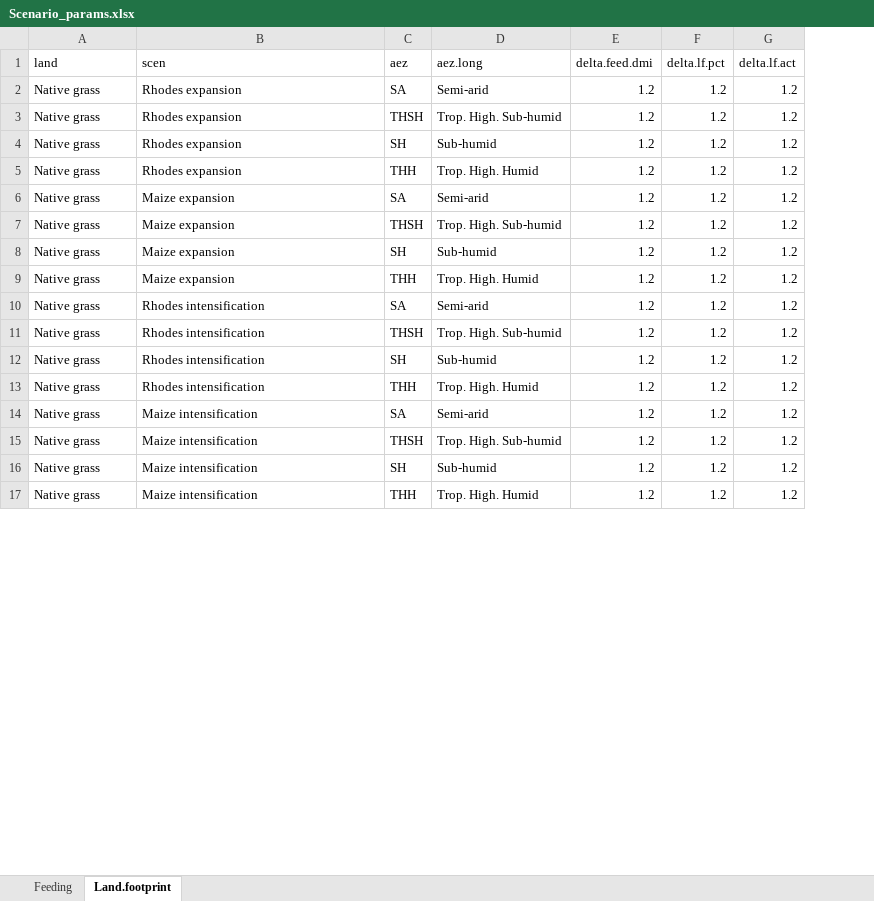
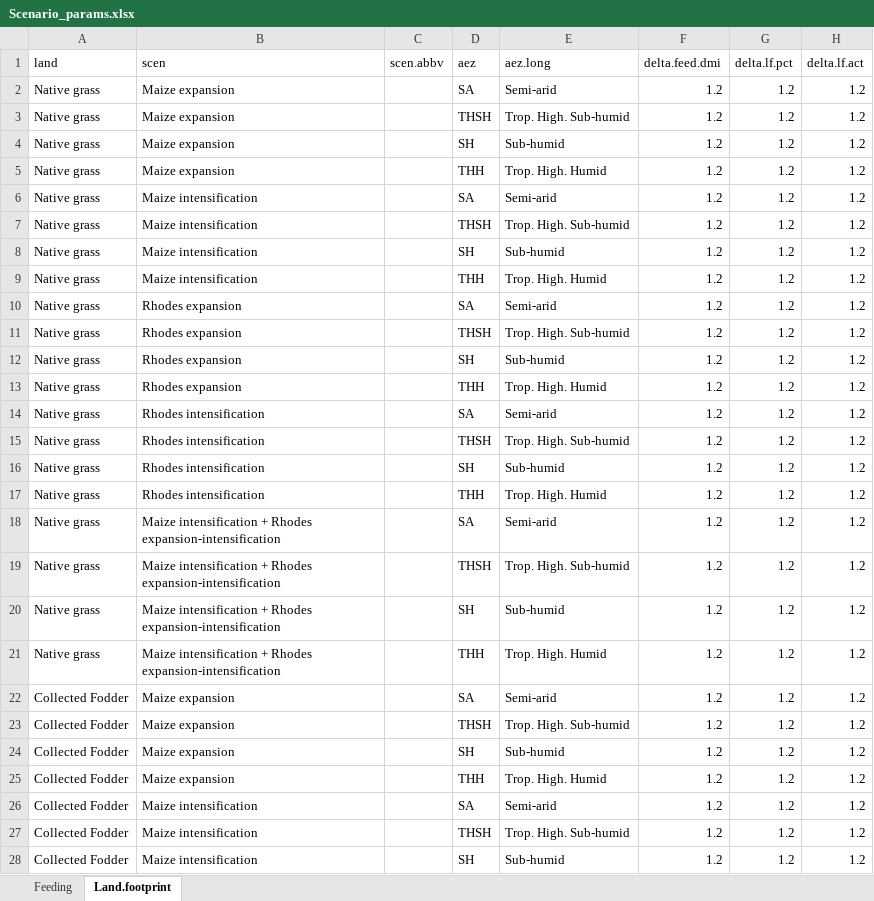
Before and after one commit to James-Hawkins/Crop-simulation-study, an Excel workbook: Feast data/Scenario_params.xlsx, sheet Land.footprint, drawn as a sheet; only a part is shown; values as stored, in another font and other column widths than the file's, no borders; addresses are those after the commit; the diff covers the shown part only; the diff names each change by its address in the sheet, - before the commit and + after, or states it on an @@ line.

```diff
--- a/Feast data/Scenario_params.xlsx (sheet Land.footprint)
+++ b/Feast data/Scenario_params.xlsx (sheet Land.footprint)
+column C (scen.abbv), empty
@@ row 6 moved to row 2: Native grass @@
@@ row 7 moved to row 3: Native grass @@
@@ row 8 moved to row 4: Native grass @@
@@ row 9 moved to row 5: Native grass @@
+row 6: Native grass | Maize intensification |  | SA | Semi-arid | 1.2 | 1.2 | 1.2
+row 7: Native grass | Maize intensification |  | THSH | Trop. High. Sub-humid | 1.2 | 1.2 | 1.2
+row 8: Native grass | Maize intensification |  | SH | Sub-humid | 1.2 | 1.2 | 1.2
+row 9: Native grass | Maize intensification |  | THH | Trop. High. Humid | 1.2 | 1.2 | 1.2
-B18:B21 (scen): Maize intensification
+B18:B21 (scen): Maize intensification + Rhodes expansion-intensification
+row 26: Collected Fodder | Maize intensification |  | SA | Semi-arid | 1.2 | 1.2 | 1.2
+row 27: Collected Fodder | Maize intensification |  | THSH | Trop. High. Sub-humid | 1.2 | 1.2 | 1.2
+row 28: Collected Fodder | Maize intensification |  | SH | Sub-humid | 1.2 | 1.2 | 1.2
```
Also changed, not shown: 13 added rows, 12 moved rows and 16 edited cells elsewhere in this sheet, sheet Feeding, formulas that keep their value, Feast data/Land_use_parameters.xlsx, 12 other files.
